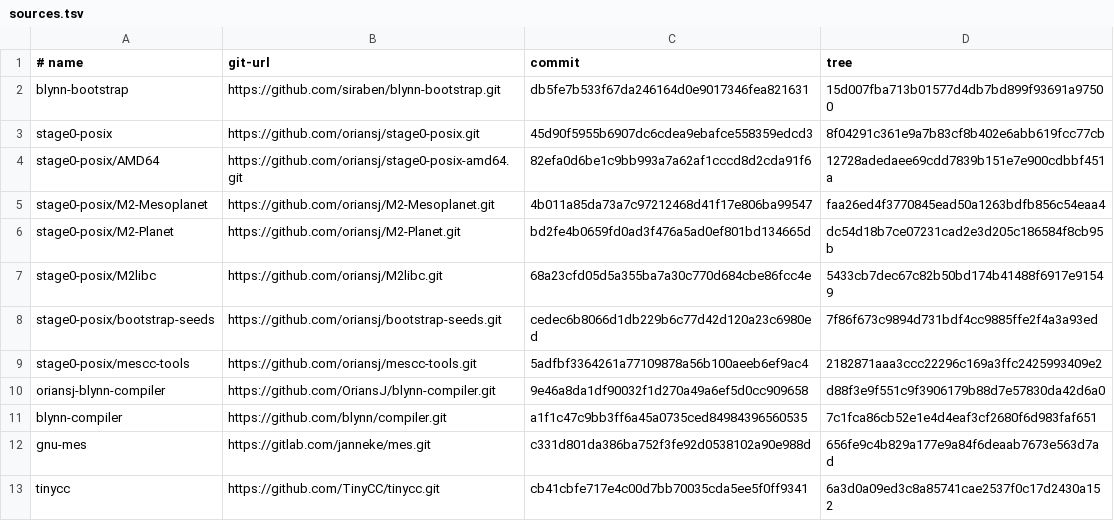
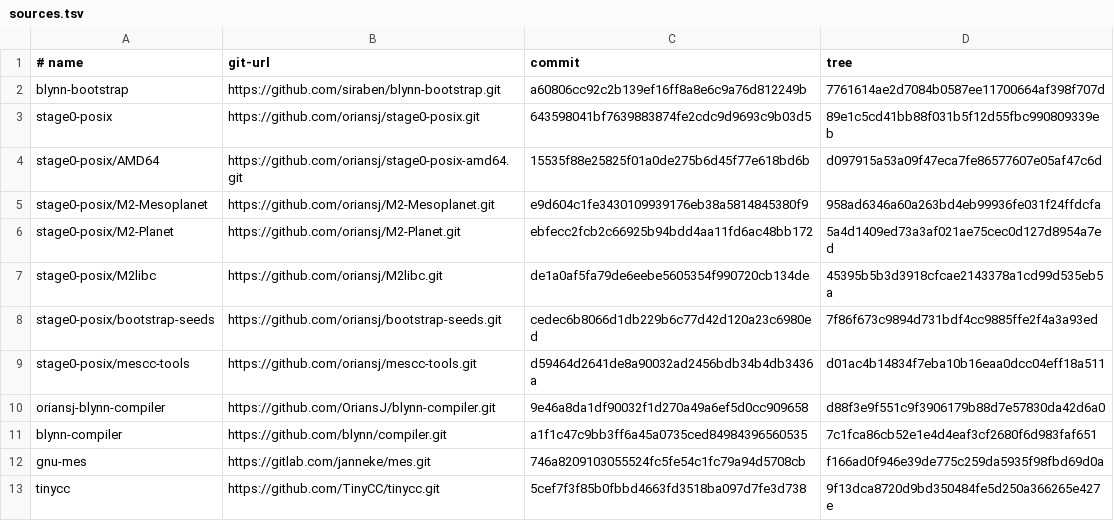
Before and after one commit to siraben/qfitzah, a TSV file: bootstrap/blynn/sources.tsv, drawn as a sheet.

```diff
--- a/bootstrap/blynn/sources.tsv
+++ b/bootstrap/blynn/sources.tsv
@@ -1,13 +1,13 @@
 # name	git-url	commit	tree
-blynn-bootstrap	https://github.com/siraben/blynn-bootstrap.git	db5fe7b533f67da246164d0e9017346fea821631	15d007fba713b01577d4db7bd899f93691a97500
-stage0-posix	https://github.com/oriansj/stage0-posix.git	45d90f5955b6907dc6cdea9ebafce558359edcd3	8f04291c361e9a7b83cf8b402e6abb619fcc77cb
-stage0-posix/AMD64	https://github.com/oriansj/stage0-posix-amd64.git	82efa0d6be1c9bb993a7a62af1cccd8d2cda91f6	12728adedaee69cdd7839b151e7e900cdbbf451a
-stage0-posix/M2-Mesoplanet	https://github.com/oriansj/M2-Mesoplanet.git	4b011a85da73a7c97212468d41f17e806ba99547	faa26ed4f3770845ead50a1263bdfb856c54eaa4
-stage0-posix/M2-Planet	https://github.com/oriansj/M2-Planet.git	bd2fe4b0659fd0ad3f476a5ad0ef801bd134665d	dc54d18b7ce07231cad2e3d205c186584f8cb95b
-stage0-posix/M2libc	https://github.com/oriansj/M2libc.git	68a23cfd05d5a355ba7a30c770d684cbe86fcc4e	5433cb7dec67c82b50bd174b41488f6917e91549
+blynn-bootstrap	https://github.com/siraben/blynn-bootstrap.git	a60806cc92c2b139ef16ff8a8e6c9a76d812249b	7761614ae2d7084b0587ee11700664af398f707d
+stage0-posix	https://github.com/oriansj/stage0-posix.git	643598041bf7639883874fe2cdc9d9693c9b03d5	89e1c5cd41bb88f031b5f12d55fbc990809339eb
+stage0-posix/AMD64	https://github.com/oriansj/stage0-posix-amd64.git	15535f88e25825f01a0de275b6d45f77e618bd6b	d097915a53a09f47eca7fe86577607e05af47c6d
+stage0-posix/M2-Mesoplanet	https://github.com/oriansj/M2-Mesoplanet.git	e9d604c1fe3430109939176eb38a5814845380f9	958ad6346a60a263bd4eb99936fe031f24ffdcfa
+stage0-posix/M2-Planet	https://github.com/oriansj/M2-Planet.git	ebfecc2fcb2c66925b94bdd4aa11fd6ac48bb172	5a4d1409ed73a3af021ae75cec0d127d8954a7ed
+stage0-posix/M2libc	https://github.com/oriansj/M2libc.git	de1a0af5fa79de6eebe5605354f990720cb134de	45395b5b3d3918cfcae2143378a1cd99d535eb5a
 stage0-posix/bootstrap-seeds	https://github.com/oriansj/bootstrap-seeds.git	cedec6b8066d1db229b6c77d42d120a23c6980ed	7f86f673c9894d731bdf4cc9885ffe2f4a3a93ed
-stage0-posix/mescc-tools	https://github.com/oriansj/mescc-tools.git	5adfbf3364261a77109878a56b100aeeb6ef9ac4	2182871aaa3ccc22296c169a3ffc2425993409e2
+stage0-posix/mescc-tools	https://github.com/oriansj/mescc-tools.git	d59464d2641de8a90032ad2456bdb34b4db3436a	d01ac4b14834f7eba10b16eaa0dcc04eff18a511
 oriansj-blynn-compiler	https://github.com/OriansJ/blynn-compiler.git	9e46a8da1df90032f1d270a49a6ef5d0cc909658	d88f3e9f551c9f3906179b88d7e57830da42d6a0
 blynn-compiler	https://github.com/blynn/compiler.git	a1f1c47c9bb3ff6a45a0735ced84984396560535	7c1fca86cb52e1e4d4eaf3cf2680f6d983faf651
-gnu-mes	https://gitlab.com/janneke/mes.git	c331d801da386ba752f3fe92d0538102a90e988d	656fe9c4b829a177e9a84f6deaab7673e563d7ad
-tinycc	https://github.com/TinyCC/tinycc.git	cb41cbfe717e4c00d7bb70035cda5ee5f0ff9341	6a3d0a09ed3c8a85741cae2537f0c17d2430a152
+gnu-mes	https://gitlab.com/janneke/mes.git	746a8209103055524fc5fe54c1fc79a94d5708cb	f166ad0f946e39de775c259da5935f98fbd69d0a
+tinycc	https://github.com/TinyCC/tinycc.git	5cef7f3f85b0fbbd4663fd3518ba097d7fe3d738	9f13dca8720d9bd350484fe5d250a366265e427e
```
Also changed, not shown: 15 other files.
